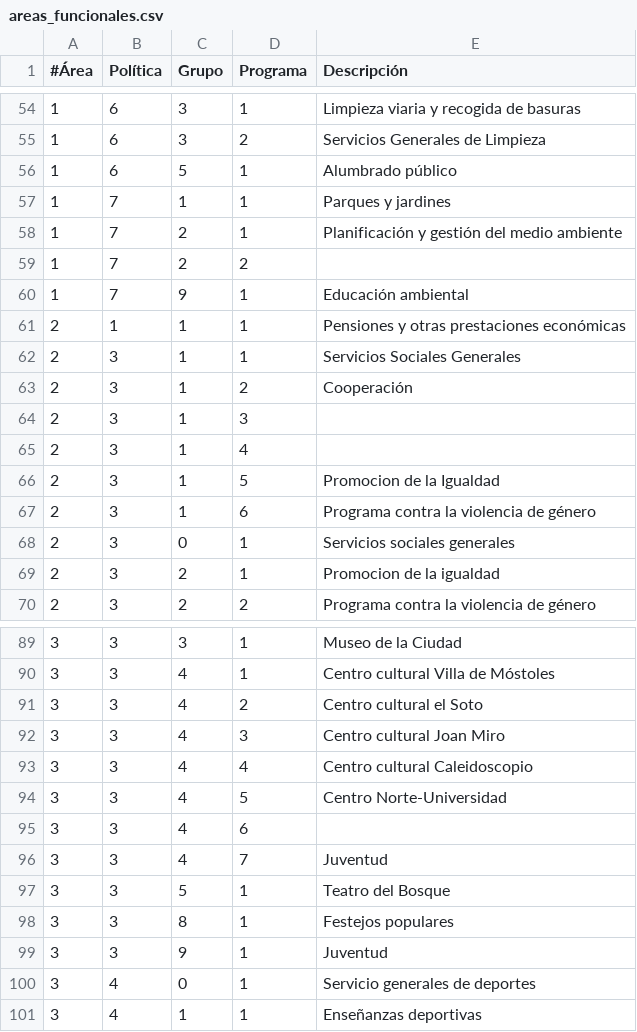
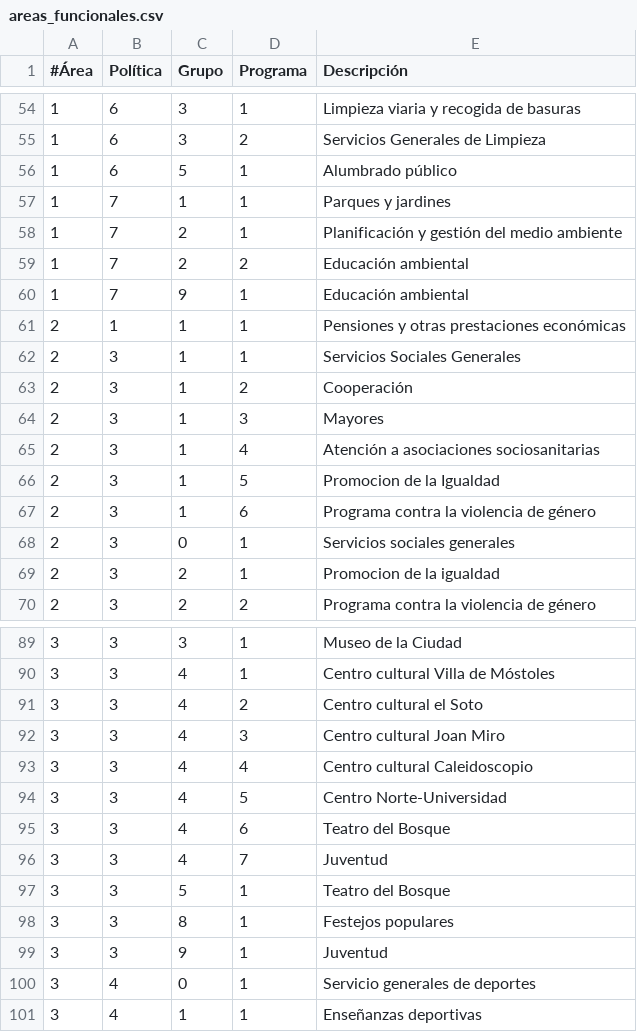
Before and after one commit to civio/presupuesto-mostoles, a CSV file: data/areas_funcionales.csv, drawn as a sheet; only a part is shown, gaps mark what is left out.

Commit message:
Add some missed titles in areas_funcionales.csv

```diff
--- a/data/areas_funcionales.csv
+++ b/data/areas_funcionales.csv
@@ -58,3 +58,3 @@
 1,7,2,1,Planificación y gestión del medio ambiente
-1,7,2,2,
+1,7,2,2,Educación ambiental
 1,7,9,1,Educación ambiental
@@ -63,4 +63,4 @@
 2,3,1,2,Cooperación
-2,3,1,3,
-2,3,1,4,
+2,3,1,3,Mayores
+2,3,1,4,Atención a asociaciones sociosanitarias
 2,3,1,5,Promocion de la Igualdad
@@ -94,3 +94,3 @@
 3,3,4,5,Centro Norte-Universidad
-3,3,4,6,
+3,3,4,6,Teatro del Bosque
 3,3,4,7,Juventud
```
